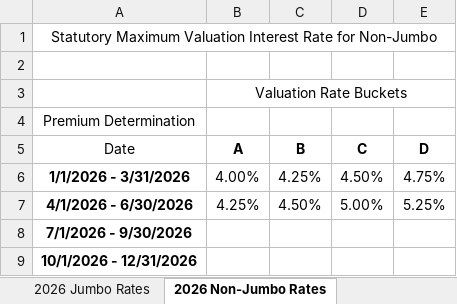
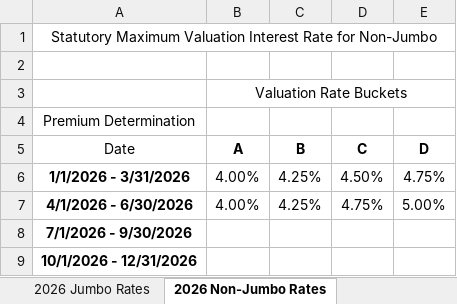
Before and after one commit to 5thgenfinance/5thgenfinance.github.io, an Excel workbook: docs/content_history/pbr-2026-vmv-nonjumbo-jumbo-valuation-rates.xlsx, sheet 2026 Non-Jumbo Rates, drawn as a sheet; values as stored, in another font and other column widths than the file's, no borders; the diff names each change by its address in the sheet, - before the commit and + after, or states it on an @@ line.

Commit message:
📊 Update NAIC content history - 2026-04-03

```diff
--- a/docs/content_history/pbr-2026-vmv-nonjumbo-jumbo-valuation-rates.xlsx (sheet 2026 Non-Jumbo Rates)
+++ b/docs/content_history/pbr-2026-vmv-nonjumbo-jumbo-valuation-rates.xlsx (sheet 2026 Non-Jumbo Rates)
-B7 (A): 4.25%
+B7 (A): 4.00%
-C7 (B): 4.50%
+C7 (B): 4.25%
-D7 (C): 5.00%
+D7 (C): 4.75%
-E7 (D): 5.25%
+E7 (D): 5.00%
```
Also changed, not shown: sheet 2026 Jumbo Rates, charts or pictures, 1 other file.
